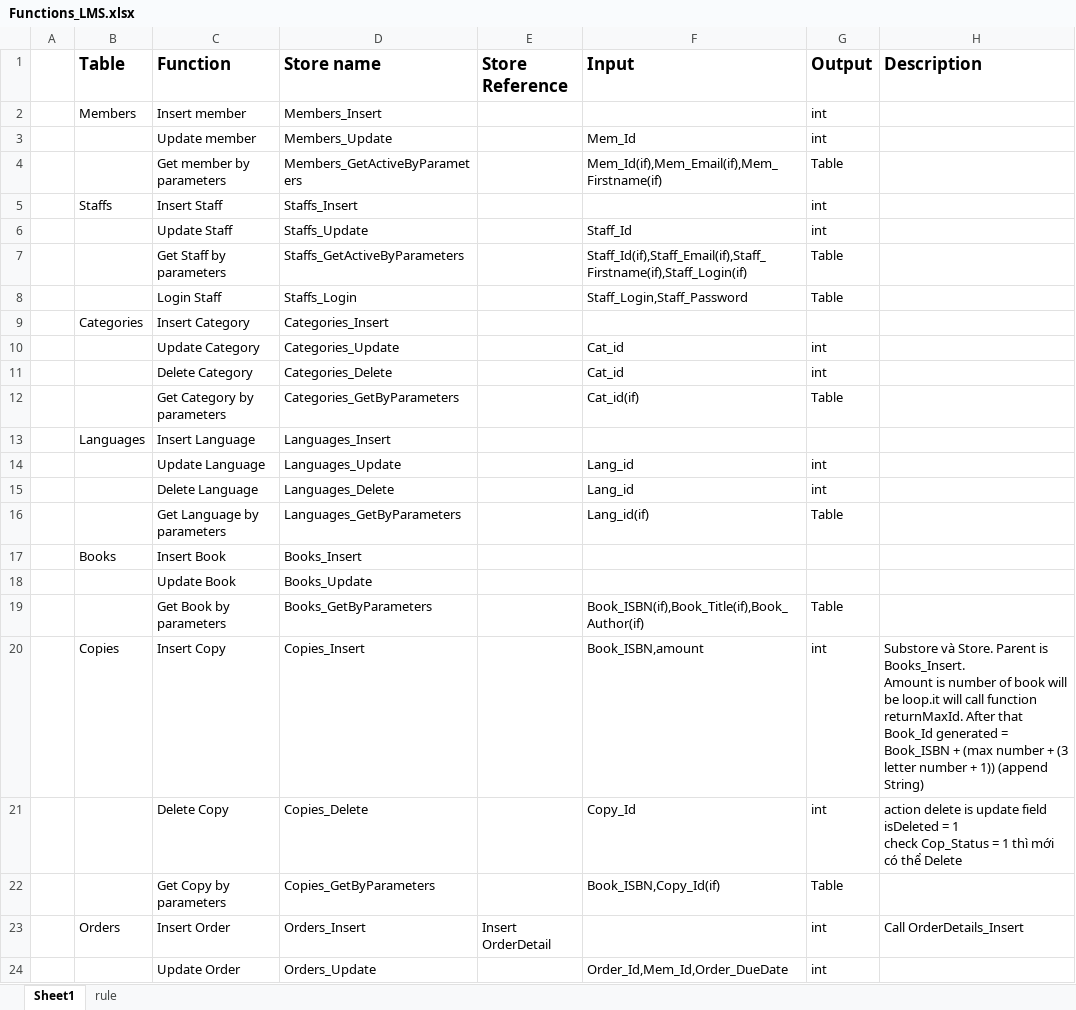
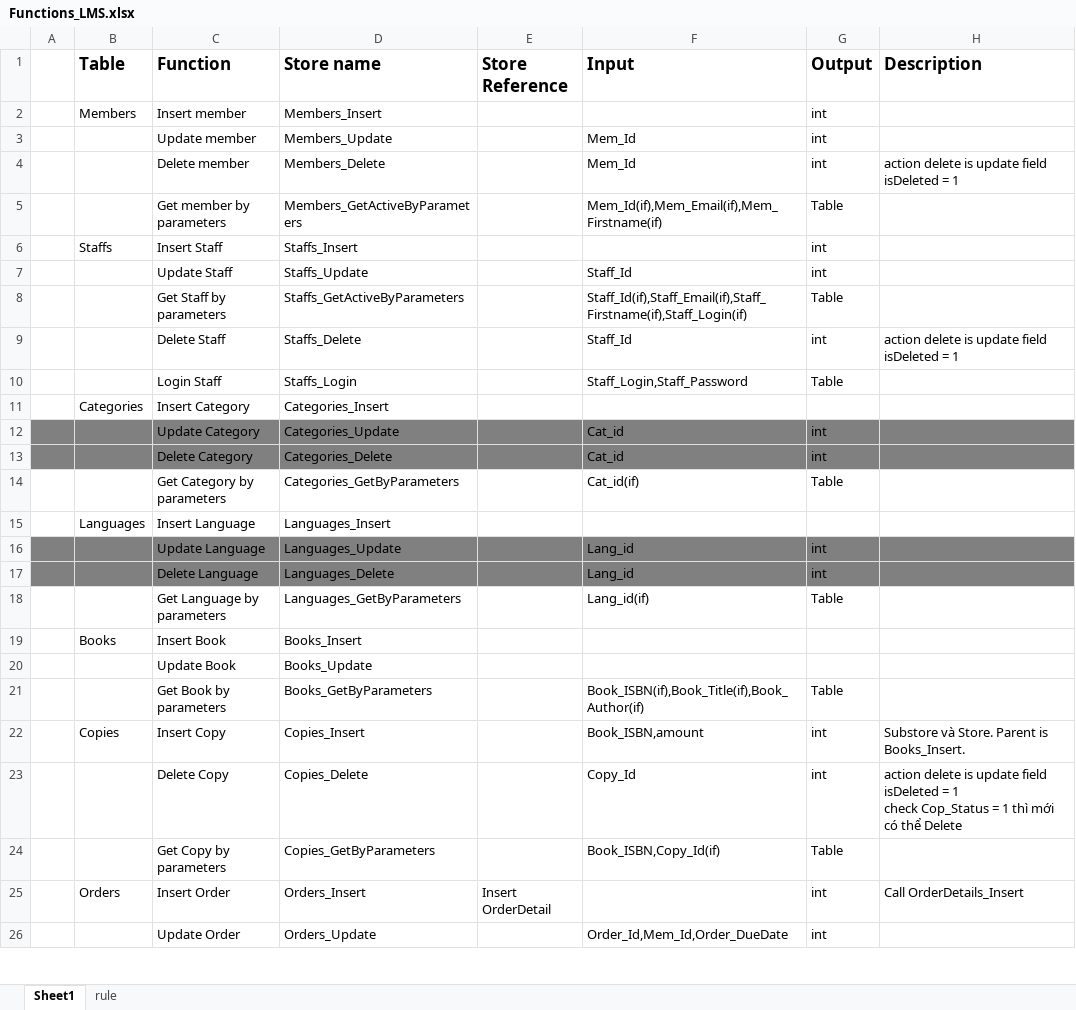
Before and after one commit to huatrung102/lm-eprject-group3, an Excel workbook: Document/Functions_LMS.xlsx, sheet Sheet1, drawn as a sheet; only a part is shown; values as stored, in another font and other column widths than the file's, no borders; addresses are those after the commit; ↵ is a line break in a cell; the diff names each change by its address in the sheet, - before the commit and + after, or states it on an @@ line.

Commit message:
change Functions_LMS.xlsx and Review1_v1.0.1.docx

```diff
--- a/Document/Functions_LMS.xlsx (sheet Sheet1)
+++ b/Document/Functions_LMS.xlsx (sheet Sheet1)
+row 4:  |  | Delete member | Members_Delete |  | Mem_Id | int | action delete is update field isDeleted = 1
+row 9:  |  | Delete Staff | Staffs_Delete |  | Staff_Id | int | action delete is update field isDeleted = 1
-A12:H13 fill: none
+A12:H13 fill: #808080
-A16:H17 fill: none
+A16:H17 fill: #808080
-H22 (Description): …is Books_Insert. ↵ Amount is number of book will be loop.it will call function returnMaxId. After that Book_Id generated = Book_ISBN + (max number + (3 letter number + 1)) (append String)
+H22 (Description): …is Books_Insert.
```
Also changed, not shown: 2 other files.
